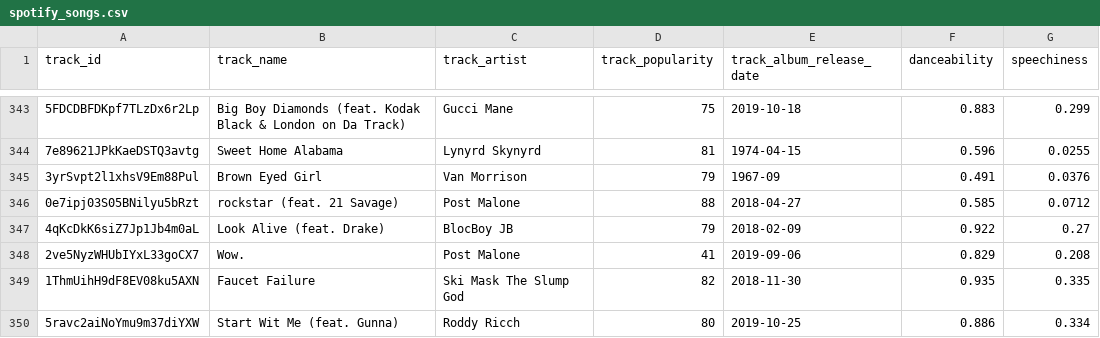
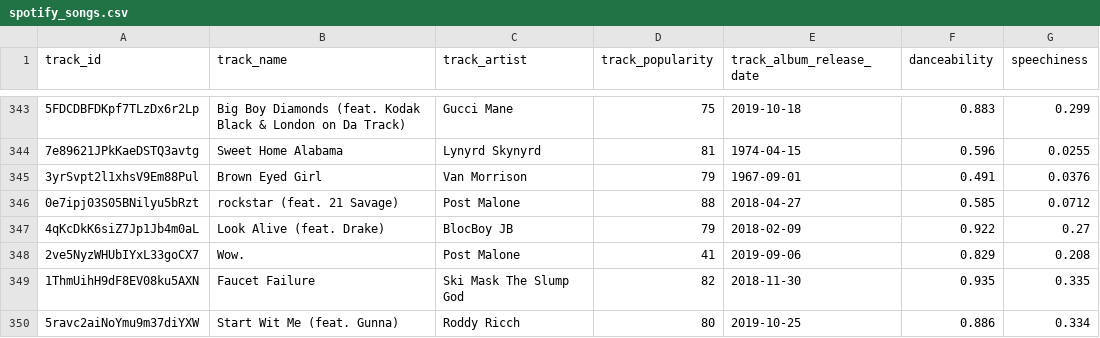
Before and after one commit to emmaoh/cpsc368-project6, a CSV file: cleaned_data/spotify_songs.csv, drawn as a sheet; only a part is shown, gaps mark what is left out.

```diff
--- a/cleaned_data/spotify_songs.csv
+++ b/cleaned_data/spotify_songs.csv
@@ -344,3 +344,3 @@ track_id,track_name,track_artist,track_popularity,track_album_release_date,dance
 7e89621JPkKaeDSTQ3avtg,Sweet Home Alabama,Lynyrd Skynyrd,81,1974-04-15,0.596,0.0255
-3yrSvpt2l1xhsV9Em88Pul,Brown Eyed Girl,Van Morrison,79,1967-09,0.491,0.0376
+3yrSvpt2l1xhsV9Em88Pul,Brown Eyed Girl,Van Morrison,79,1967-09-01,0.491,0.0376
 0e7ipj03S05BNilyu5bRzt,rockstar (feat. 21 Savage),Post Malone,88,2018-04-27,0.585,0.0712
```
Also changed, not shown: 2 other files.
